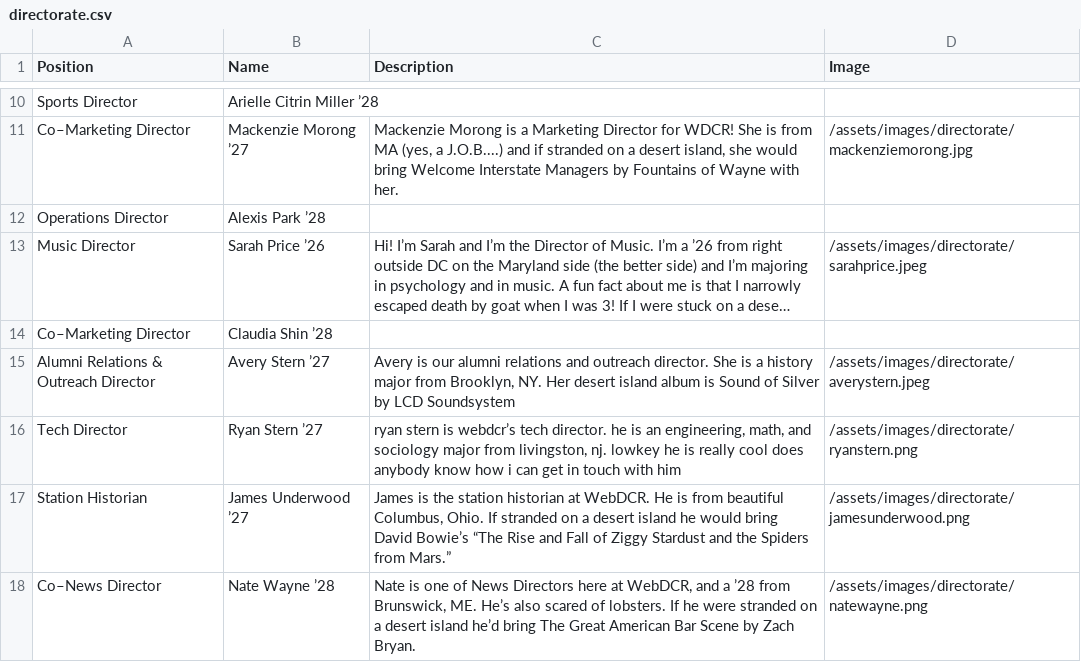
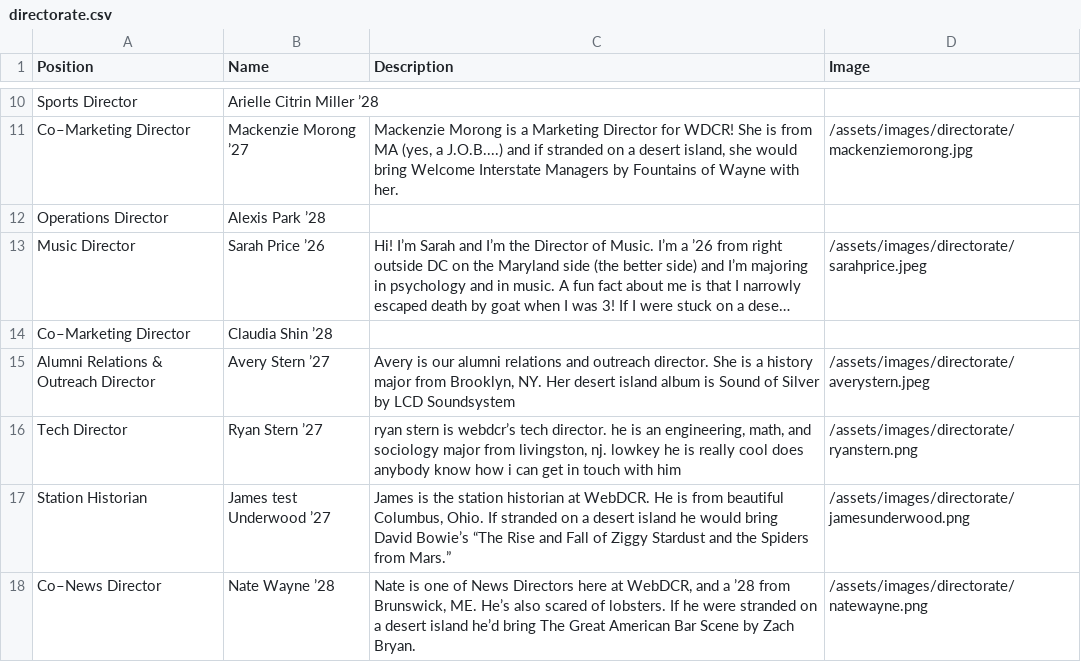
Before and after one commit to webdcr/webdcr.github.io, a CSV file: _data/directorate.csv, drawn as a sheet; only a part is shown, gaps mark what is left out; long unchanged cells end in ….

Commit message:
Update directorate.csv via admin panel

```diff
--- a/_data/directorate.csv
+++ b/_data/directorate.csv
@@ -16,3 +16,3 @@ Alumni Relations & Outreach Director,Avery Stern ’27,"Avery is our alumni rela
 Tech Director,Ryan Stern ’27,"ryan stern is webdcr’s tech director. he is an engineering, math, and sociology major from livingston, nj. lowkey he is really cool does anybody know how i can get in touch with him",/assets/images/directorate/ryanstern.png
-Station Historian,James Underwood ’27,"James is the station historian at WebDCR. He is from beautiful Columbus, Ohio. If stranded on a desert island he would bring David Bowie’s “The Rise and Fall of Ziggy Stardust and the Spiders from Mars.”",/assets/images/directorate/jamesunderwood.png
+Station Historian,James test Underwood ’27,"James is the station historian at WebDCR. He is from beautiful Columbus, Ohio. If stranded on a desert island he would bring David Bowie’s “The Rise and Fall of Ziggy Stardust and the Spiders from Mars.”",/assets/images/directorate/jamesunderwood.png
 Co–News Director,Nate Wayne ’28,"Nate is one of News Directors here at WebDCR, and a ’28 from Brunswick, ME. He’s also scared of lobsters. If he were stranded on a desert island he’d bring The Great American Bar Scene by Zach Bryan.",/assets/images/directorate/natewayne.png
```
